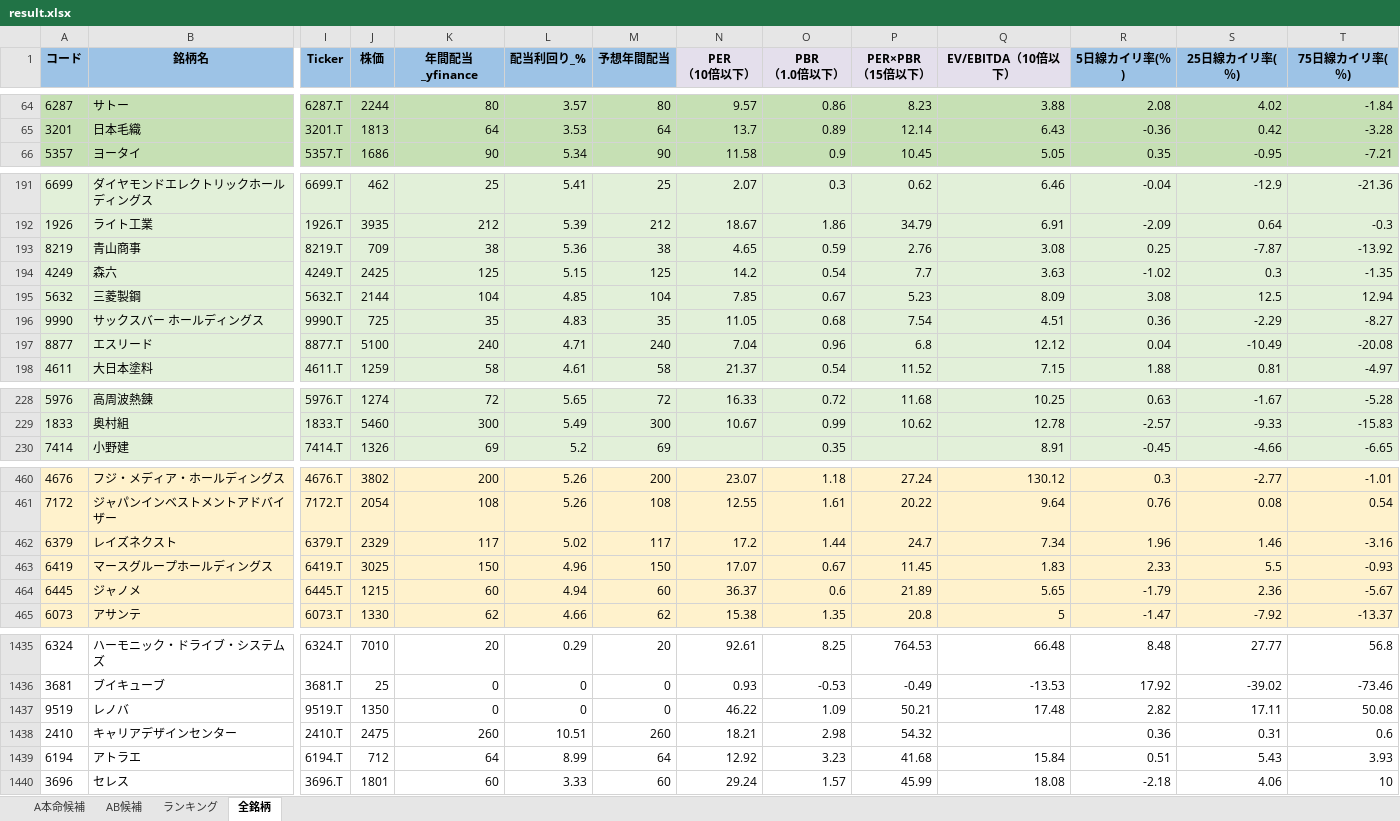
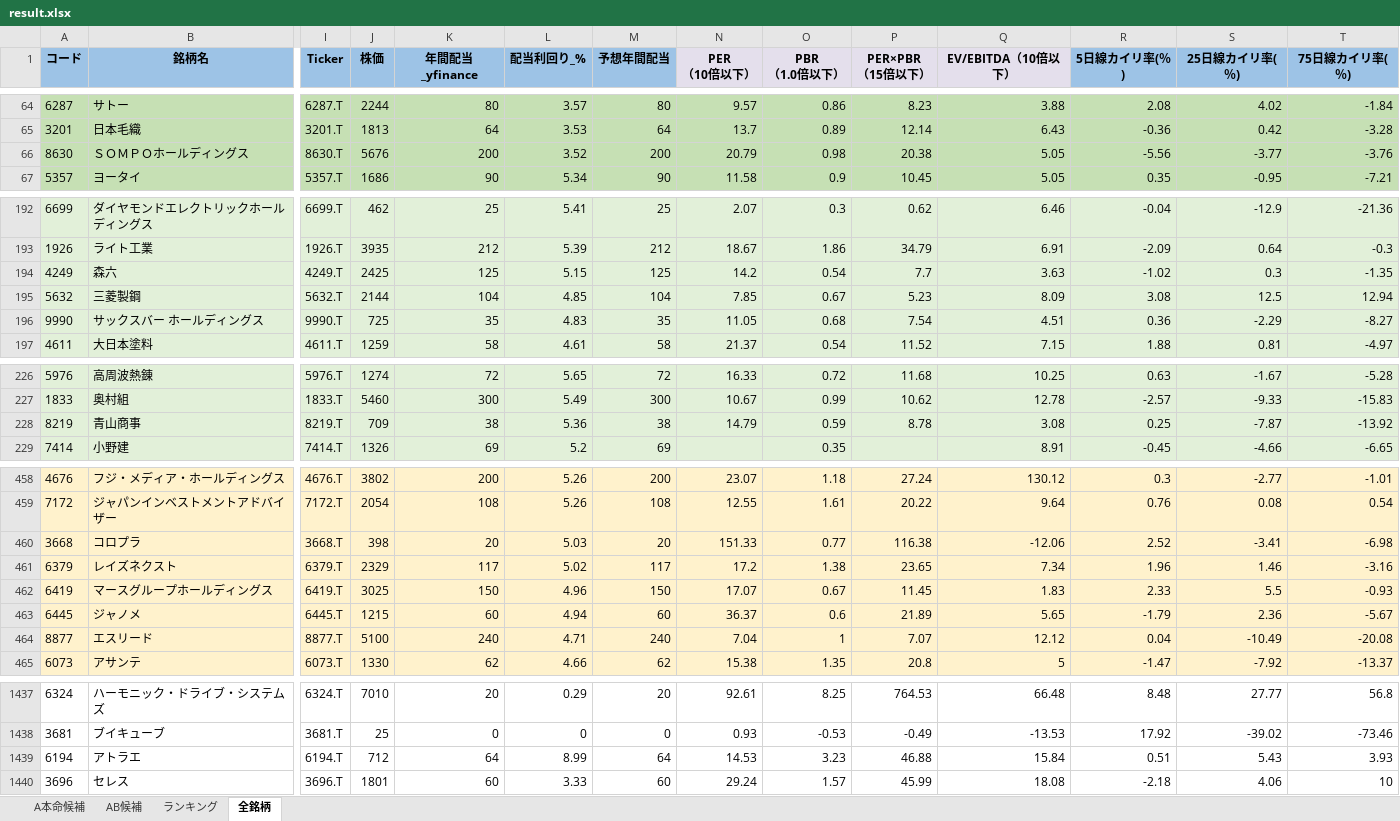
Before and after one commit to ku0909/screening, an Excel workbook: result.xlsx, sheet 全銘柄, drawn as a sheet; only a part is shown, gaps mark what is left out; values as stored, in another font and other column widths than the file's, no borders; removed rows and columns are numbered as before the commit, all else as after; rows hold the shown columns only; the diff covers the shown part only; the diff names each change by its address in the sheet, - before the commit and + after, or states it on an @@ line.

```diff
--- a/result.xlsx (sheet 全銘柄)
+++ b/result.xlsx (sheet 全銘柄)
+row 66: 8630 | ＳＯＭＰＯホールディングス | 8630.T | 5676 | 200 | 3.52 | 200 | 20.79 | 0.98 | 20.38 | 5.05 | -5.56 | -3.77 | -3.76
-row 193: 8219 | 青山商事 | 8219.T | 709 | 38 | 5.36 | 38 | 4.65 | 0.59 | 2.76 | 3.08 | 0.25 | -7.87 | -13.92
-row 197: 8877 | エスリード | 8877.T | 5100 | 240 | 4.71 | 240 | 7.04 | 0.96 | 6.8 | 12.12 | 0.04 | -10.49 | -20.08
+row 228: 8219 | 青山商事 | 8219.T | 709 | 38 | 5.36 | 38 | 14.79 | 0.59 | 8.78 | 3.08 | 0.25 | -7.87 | -13.92
+row 460: 3668 | コロプラ | 3668.T | 398 | 20 | 5.03 | 20 | 151.33 | 0.77 | 116.38 | -12.06 | 2.52 | -3.41 | -6.98
-O461 (PBR （1.0倍以下）): 1.44
+O461 (PBR （1.0倍以下）): 1.38
-P461 (PER×PBR （15倍以下）): 24.7
+P461 (PER×PBR （15倍以下）): 23.65
+row 464: 8877 | エスリード | 8877.T | 5100 | 240 | 4.71 | 240 | 7.04 | 1 | 7.07 | 12.12 | 0.04 | -10.49 | -20.08
-row 1437: 9519 | レノバ | 9519.T | 1350 | 0 | 0 | 0 | 46.22 | 1.09 | 50.21 | 17.48 | 2.82 | 17.11 | 50.08
-row 1438: 2410 | キャリアデザインセンター | 2410.T | 2475 | 260 | 10.51 | 260 | 18.21 | 2.98 | 54.32 |  | 0.36 | 0.31 | 0.6
-N1439 (PER （10倍以下）): 12.92
+N1439 (PER （10倍以下）): 14.53
-P1439 (PER×PBR （15倍以下）): 41.68
+P1439 (PER×PBR （15倍以下）): 46.88
```
Also changed, not shown: 5 added rows, 5 removed rows and 99 edited cells elsewhere in this sheet, sheet AB候補, sheet ランキング, sheet A本命候補, 1 other file.
